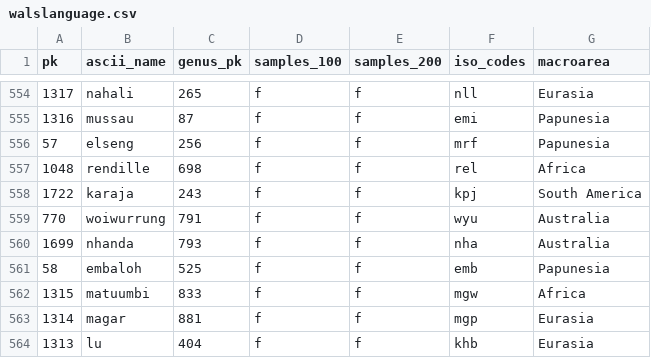
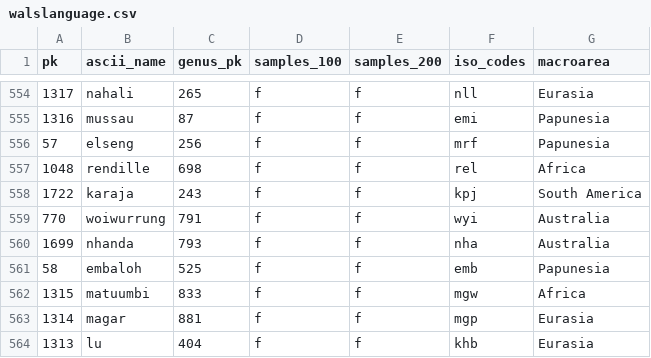
Before and after one commit to cldf-datasets/wals, a CSV file: raw/walslanguage.csv, drawn as a sheet; only a part is shown, gaps mark what is left out.

```diff
--- a/raw/walslanguage.csv
+++ b/raw/walslanguage.csv
@@ -558,3 +558,3 @@ pk,ascii_name,genus_pk,samples_100,samples_200,iso_codes,macroarea
 1722,karaja,243,f,f,kpj,South America
-770,woiwurrung,791,f,f,wyu,Australia
+770,woiwurrung,791,f,f,wyi,Australia
 1699,nhanda,793,f,f,nha,Australia
```
Also changed, not shown: raw/identifier.csv, raw/languageidentifier.csv.
